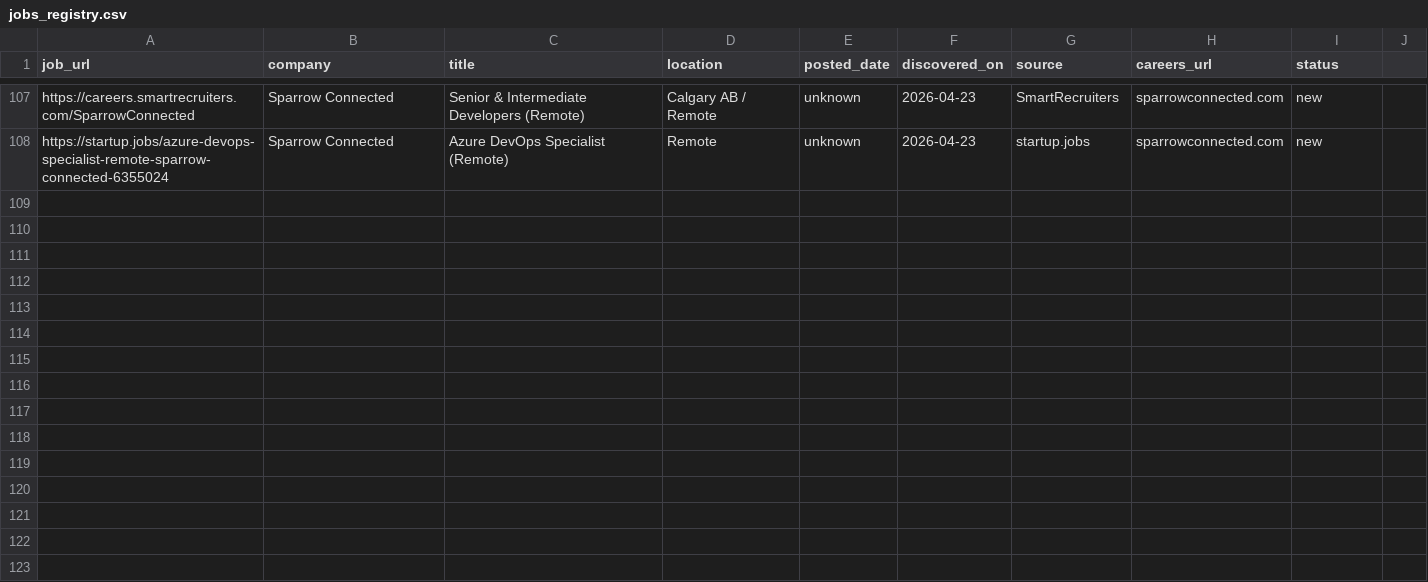
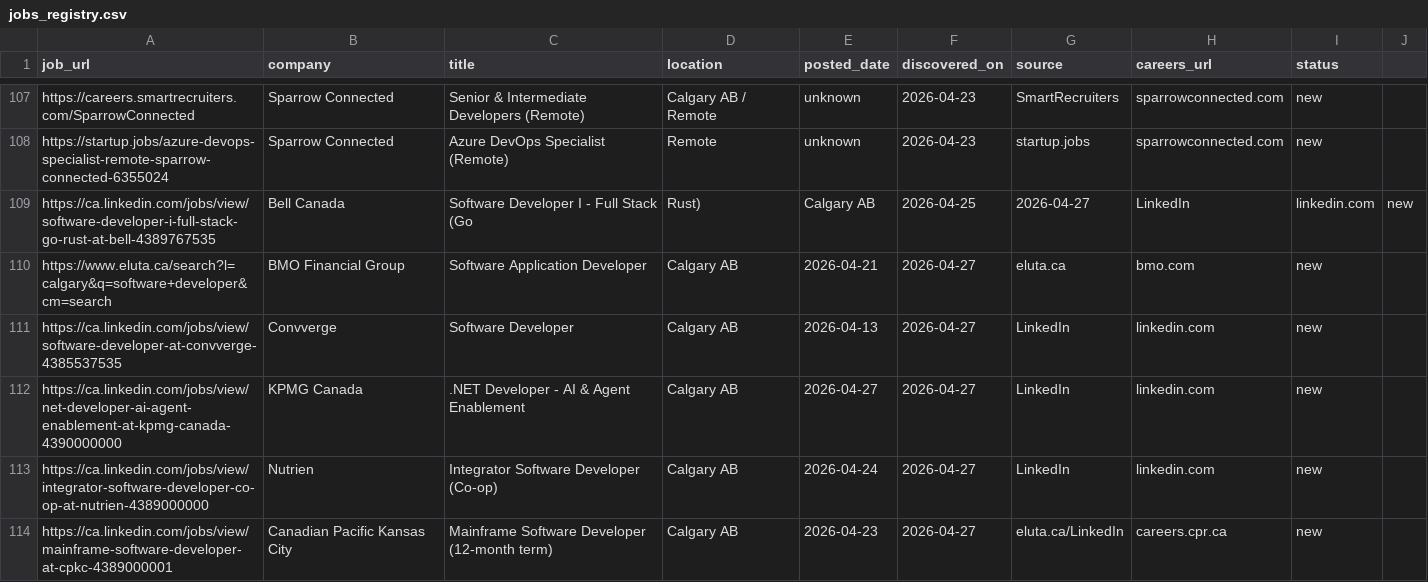
Before and after one commit to opsclawd/career-targets, a CSV file: careers/jobs_registry.csv, drawn as a sheet; only a part is shown, gaps mark what is left out; the diff names each change by its address in the sheet, - before the commit and + after, or states it on an @@ line.

```diff
--- a/careers/jobs_registry.csv
+++ b/careers/jobs_registry.csv
+row 109: https://ca.linkedin.com/jobs/view/software-developer-i-full-stack-go-rust-at-bell-4389767535 | Bell Canada | Software Developer I - Full Stack (Go | Rust) | Calgary AB | 2026-04-25 | 2026-04-27 | LinkedIn | linkedin.com | new
+row 110: https://www.eluta.ca/search?l=calgary&q=software+developer&cm=search | BMO Financial Group | Software Application Developer | Calgary AB | 2026-04-21 | 2026-04-27 | eluta.ca | bmo.com | new
+row 111: https://ca.linkedin.com/jobs/view/software-developer-at-convverge-4385537535 | Convverge | Software Developer | Calgary AB | 2026-04-13 | 2026-04-27 | LinkedIn | linkedin.com | new
+row 112: https://ca.linkedin.com/jobs/view/net-developer-ai-agent-enablement-at-kpmg-canada-4390000000 | KPMG Canada | .NET Developer - AI & Agent Enablement | Calgary AB | 2026-04-27 | 2026-04-27 | LinkedIn | linkedin.com | new
+row 113: https://ca.linkedin.com/jobs/view/integrator-software-developer-co-op-at-nutrien-4389000000 | Nutrien | Integrator Software Developer (Co-op) | Calgary AB | 2026-04-24 | 2026-04-27 | LinkedIn | linkedin.com | new
+row 114: https://ca.linkedin.com/jobs/view/mainframe-software-developer-at-cpkc-4389000001 | Canadian Pacific Kansas City | Mainframe Software Developer (12-month term) | Calgary AB | 2026-04-23 | 2026-04-27 | eluta.ca/LinkedIn | careers.cpr.ca | new
```
Also changed, not shown: careers/careers_registry.csv, 1 other file.
